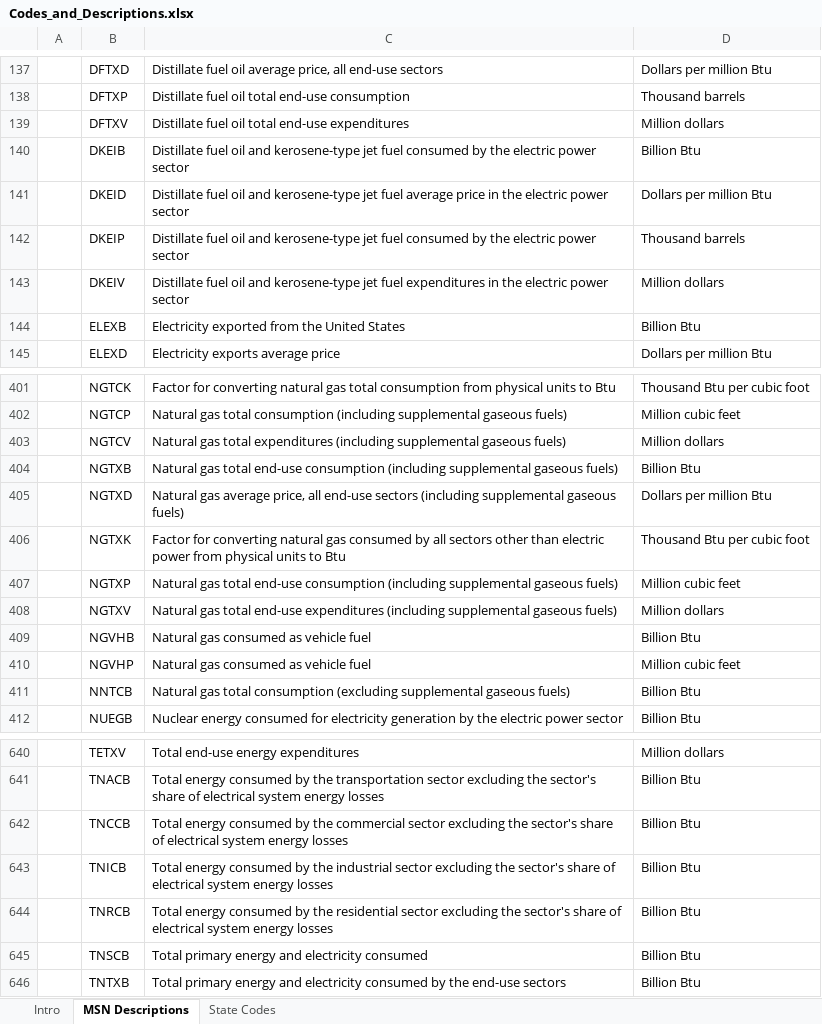
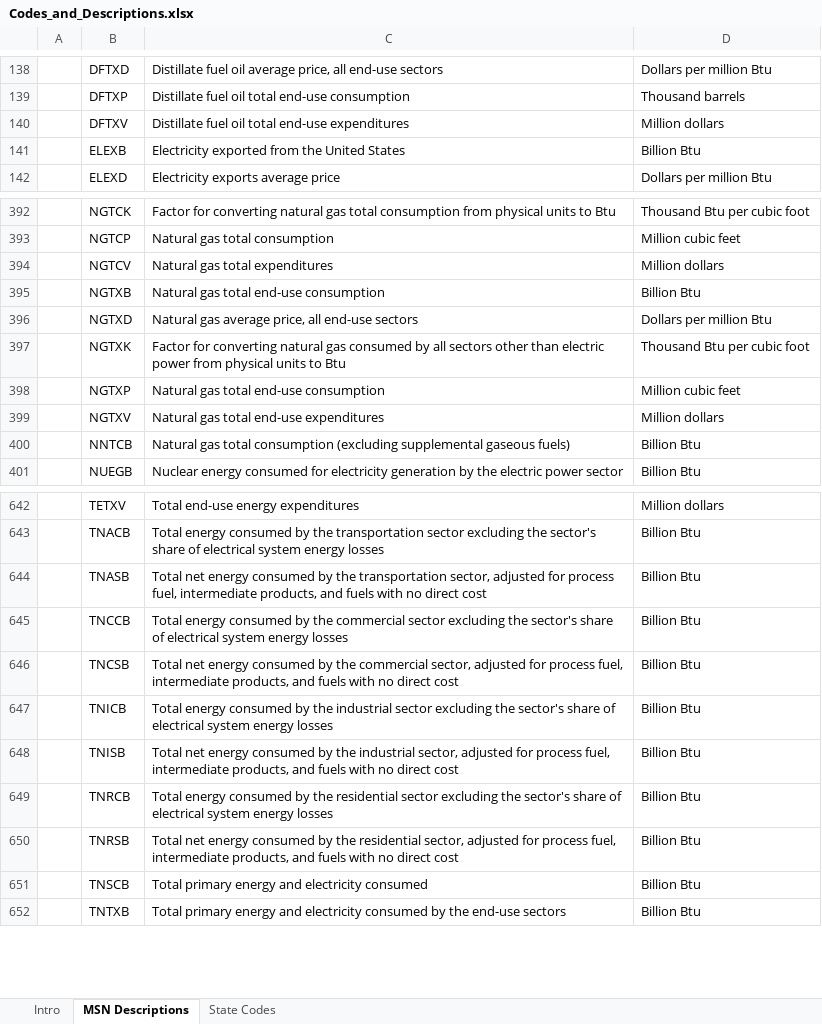
Before and after one commit to hawaii-clean-energy-metrics/hcem, an Excel workbook: 050-Automated_Input_Data/EIA_SEDS/Codes_and_Descriptions.xlsx, sheet MSN Descriptions, drawn as a sheet; only a part is shown, gaps mark what is left out; values as stored, in another font and other column widths than the file's, no borders; removed rows and columns are numbered as before the commit, all else as after; the diff covers the shown part only; the diff names each change by its address in the sheet, - before the commit and + after, or states it on an @@ line.

```diff
--- a/050-Automated_Input_Data/EIA_SEDS/Codes_and_Descriptions.xlsx (sheet MSN Descriptions)
+++ b/050-Automated_Input_Data/EIA_SEDS/Codes_and_Descriptions.xlsx (sheet MSN Descriptions)
-row 140:  | DKEIB | Distillate fuel oil and kerosene-type jet fuel consumed by the electric power sector | Billion Btu
-row 141:  | DKEID | Distillate fuel oil and kerosene-type jet fuel average price in the electric power sector | Dollars per million Btu
-row 142:  | DKEIP | Distillate fuel oil and kerosene-type jet fuel consumed by the electric power sector | Thousand barrels
-row 143:  | DKEIV | Distillate fuel oil and kerosene-type jet fuel expenditures in the electric power sector | Million dollars
-C393: …total consumption (including supplemental gaseous fuels)
+C393: …total consumption
-C394: …total expenditures (including supplemental gaseous fuels)
+C394: …total expenditures
-C395: …end-use consumption (including supplemental gaseous fuels)
+C395: …end-use consumption
-C396: …end-use sectors (including supplemental gaseous fuels)
+C396: …end-use sectors
-C398: …end-use consumption (including supplemental gaseous fuels)
+C398: …end-use consumption
-C399: …end-use expenditures (including supplemental gaseous fuels)
+C399: …end-use expenditures
-row 409:  | NGVHB | Natural gas consumed as vehicle fuel | Billion Btu
-row 410:  | NGVHP | Natural gas consumed as vehicle fuel | Million cubic feet
+row 644:  | TNASB | Total net energy consumed by the transportation sector, adjusted for process fuel, intermediate products, and fuels with no direct cost | Billion Btu
+row 646:  | TNCSB | Total net energy consumed by the commercial sector, adjusted for process fuel, intermediate products, and fuels with no direct cost | Billion Btu
+row 648:  | TNISB | Total net energy consumed by the industrial sector, adjusted for process fuel, intermediate products, and fuels with no direct cost | Billion Btu
+row 650:  | TNRSB | Total net energy consumed by the residential sector, adjusted for process fuel, intermediate products, and fuels with no direct cost | Billion Btu
```
Also changed, not shown: 22 added rows, 13 removed rows and 47 edited cells elsewhere in this sheet, 25 other files.
